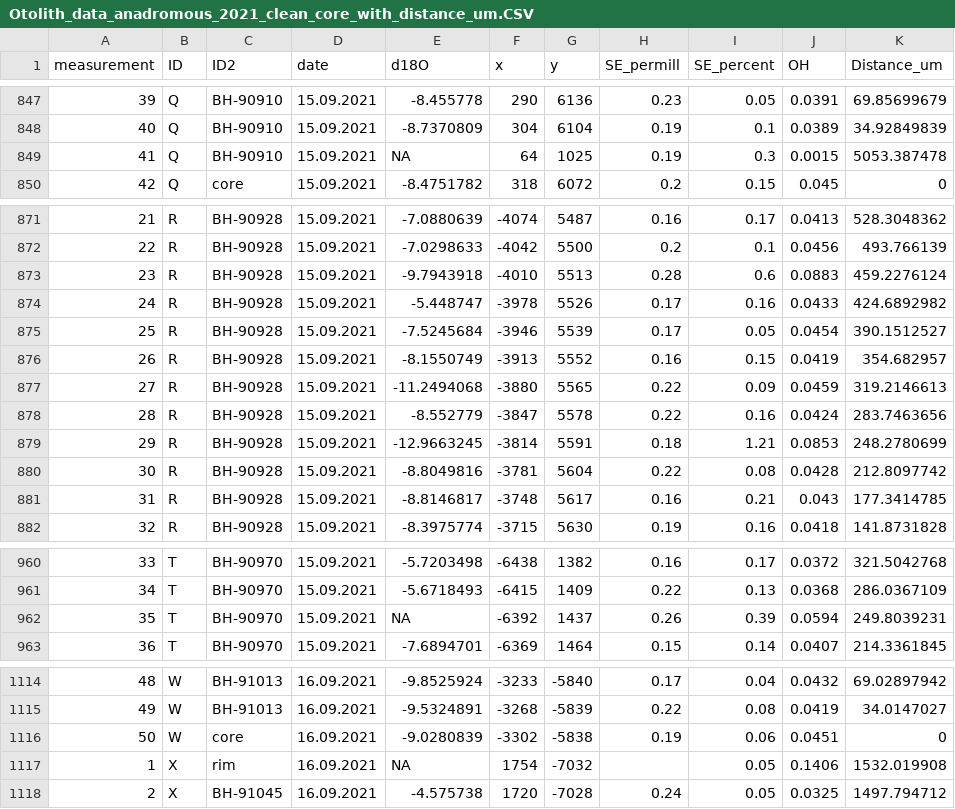
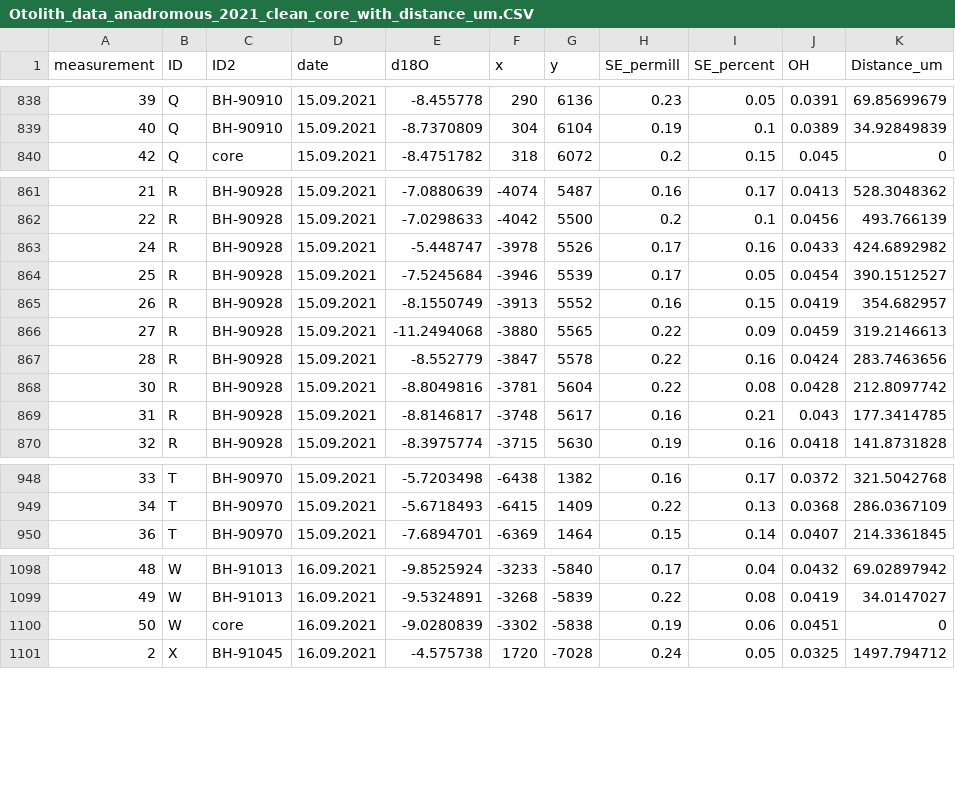
Before and after one commit to Traveller-2909/Otoganics, a CSV file: Data/Otolith_data_anadromous_2021_clean_core_with_distance_um.CSV, drawn as a sheet; only a part is shown, gaps mark what is left out; the diff covers the shown part only; the diff names each change by its address in the sheet, - before the commit and + after, or states it on an @@ line.

```diff
--- a/Data/Otolith_data_anadromous_2021_clean_core_with_distance_um.CSV
+++ b/Data/Otolith_data_anadromous_2021_clean_core_with_distance_um.CSV
-row 849: 41 | Q | BH-90910 | 15.09.2021 | NA | 64 | 1025 | 0.19 | 0.3 | 0.0015 | 5053.387478
-row 873: 23 | R | BH-90928 | 15.09.2021 | -9.7943918 | -4010 | 5513 | 0.28 | 0.6 | 0.0883 | 459.2276124
-row 879: 29 | R | BH-90928 | 15.09.2021 | -12.9663245 | -3814 | 5591 | 0.18 | 1.21 | 0.0853 | 248.2780699
-row 962: 35 | T | BH-90970 | 15.09.2021 | NA | -6392 | 1437 | 0.26 | 0.39 | 0.0594 | 249.8039231
-row 1117: 1 | X | rim | 16.09.2021 | NA | 1754 | -7032 |  | 0.05 | 0.1406 | 1532.019908
```
Also changed, not shown: 12 removed rows and 6 edited cells elsewhere in this file, Data/2021_anadromous_data_clean.csv, Data/2022_data_clean.csv, 6 other files.
